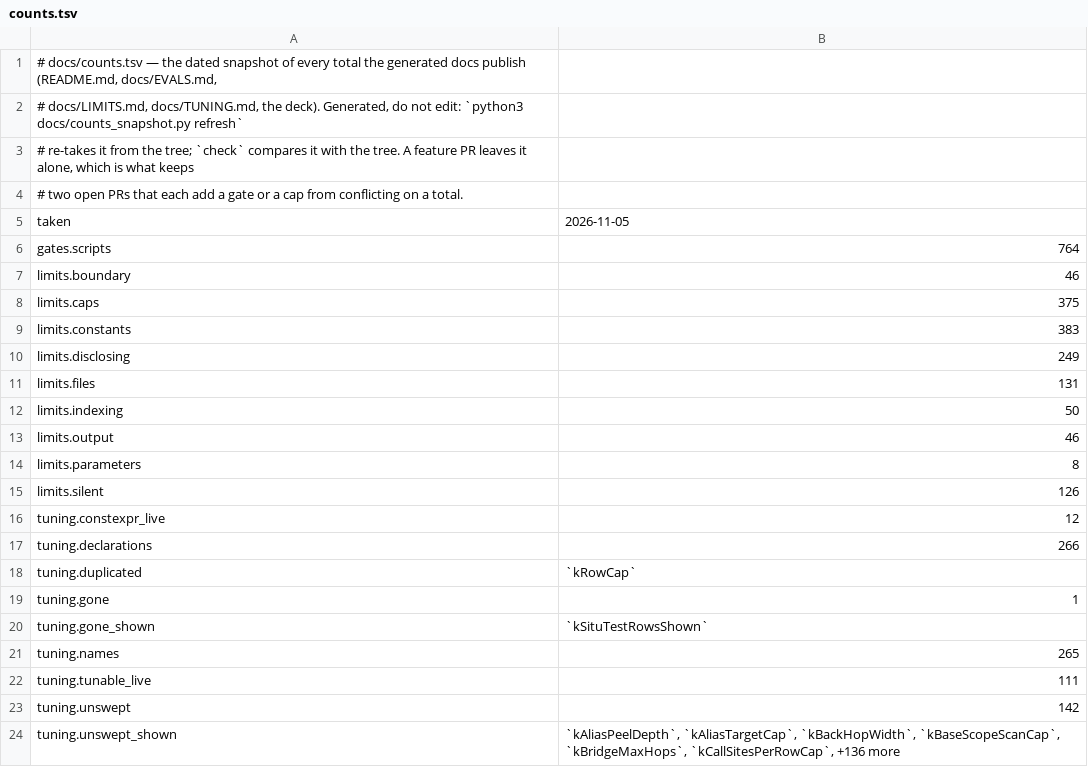
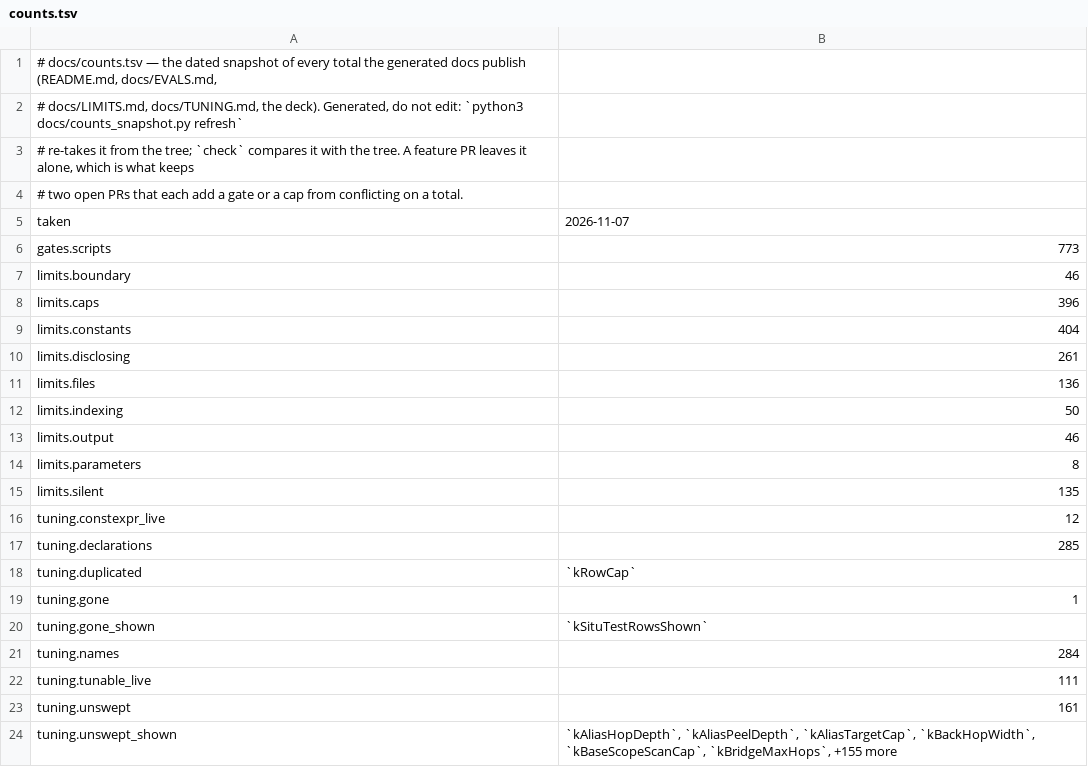
Before and after one commit to redhat-et/ripwire, a TSV file: docs/counts.tsv, drawn as a sheet.

```diff
--- a/docs/counts.tsv
+++ b/docs/counts.tsv
@@ -4,9 +4,9 @@
 # two open PRs that each add a gate or a cap from conflicting on a total.
-taken	2026-11-05
-gates.scripts	764
+taken	2026-11-07
+gates.scripts	773
 limits.boundary	46
-limits.caps	375
-limits.constants	383
-limits.disclosing	249
-limits.files	131
+limits.caps	396
+limits.constants	404
+limits.disclosing	261
+limits.files	136
 limits.indexing	50
@@ -14,5 +14,5 @@ limits.output	46
 limits.parameters	8
-limits.silent	126
+limits.silent	135
 tuning.constexpr_live	12
-tuning.declarations	266
+tuning.declarations	285
 tuning.duplicated	`kRowCap`
@@ -20,5 +20,5 @@ tuning.gone	1
 tuning.gone_shown	`kSituTestRowsShown`
-tuning.names	265
+tuning.names	284
 tuning.tunable_live	111
-tuning.unswept	142
-tuning.unswept_shown	`kAliasPeelDepth`, `kAliasTargetCap`, `kBackHopWidth`, `kBaseScopeScanCap`, `kBridgeMaxHops`, `kCallSitesPerRowCap`, +136 more
+tuning.unswept	161
+tuning.unswept_shown	`kAliasHopDepth`, `kAliasPeelDepth`, `kAliasTargetCap`, `kBackHopWidth`, `kBaseScopeScanCap`, `kBridgeMaxHops`, +155 more
```
Also changed, not shown: 5 other files.
